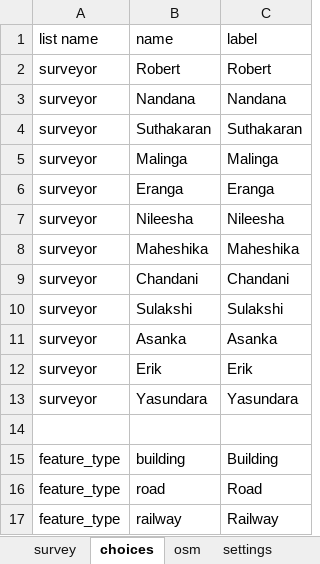
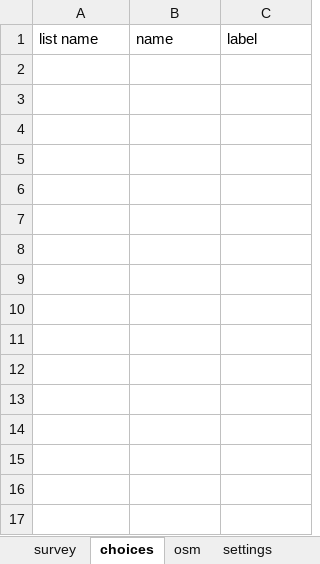
Before and after one commit to posm/OpenMapKitServer, an Excel workbook: public/forms/buildings.xlsx, sheet choices, drawn as a sheet; values as stored, in another font and other column widths than the file's, no borders; the diff names each change by its address in the sheet, - before the commit and + after, or states it on an @@ line.

Commit message:
example forms

```diff
--- a/public/forms/buildings.xlsx (sheet choices)
+++ b/public/forms/buildings.xlsx (sheet choices)
-row 2: surveyor | Robert | Robert
-row 3: surveyor | Nandana | Nandana
-row 4: surveyor | Suthakaran | Suthakaran
-row 5: surveyor | Malinga | Malinga
-row 6: surveyor | Eranga | Eranga
-row 7: surveyor | Nileesha | Nileesha
-row 8: surveyor | Maheshika | Maheshika
-row 9: surveyor | Chandani | Chandani
-row 10: surveyor | Sulakshi | Sulakshi
-row 11: surveyor | Asanka | Asanka
-row 12: surveyor | Erik | Erik
-row 13: surveyor | Yasundara | Yasundara
-row 14: (empty)
-row 15: feature_type | building | Building
-row 16: feature_type | road | Road
-row 17: feature_type | railway | Railway
```
Also changed, not shown: sheet survey, sheet osm, 14 other files.
